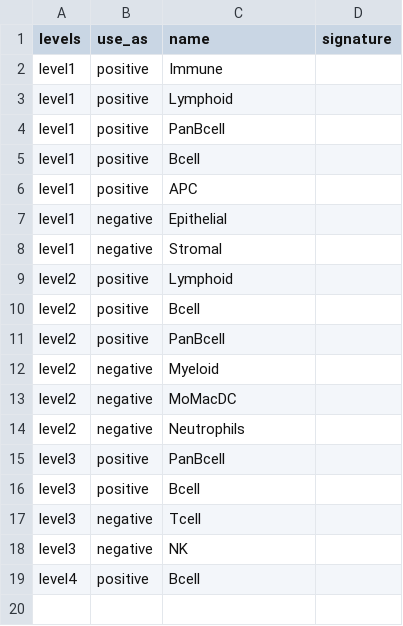
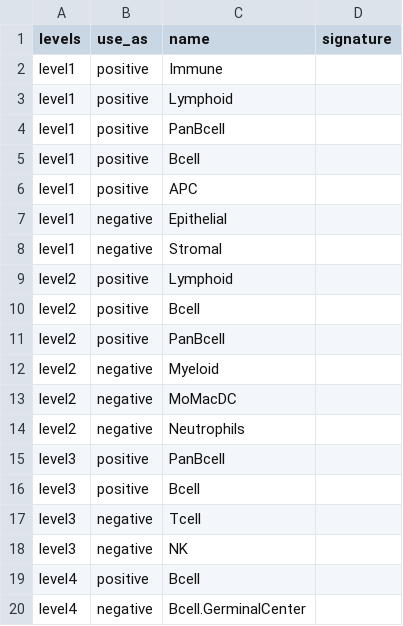
Before and after one commit to carmonalab/scGate_models, a TSV file: human/generic/Bcell_scGate_Model.tsv, drawn as a sheet.

Commit message:
Updated and renamed Bcell germinal center model

```diff
--- a/human/generic/Bcell_scGate_Model.tsv
+++ b/human/generic/Bcell_scGate_Model.tsv
@@ -19 +19,2 @@ level3	negative	NK
 level4	positive	Bcell	
+level4	negative	Bcell.GerminalCenter	
```
Also changed, not shown: human/generic/master_table.tsv, 1 other file.
